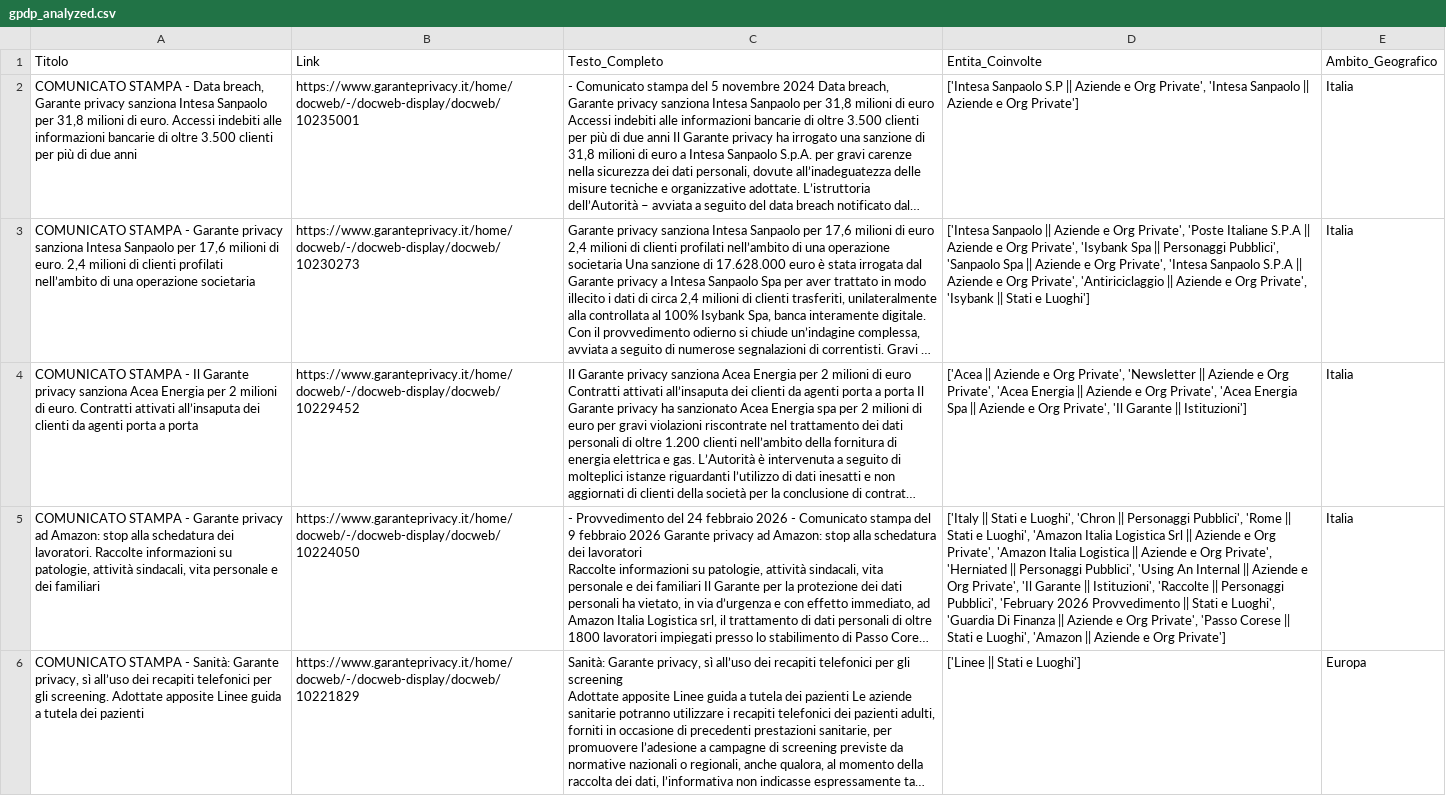
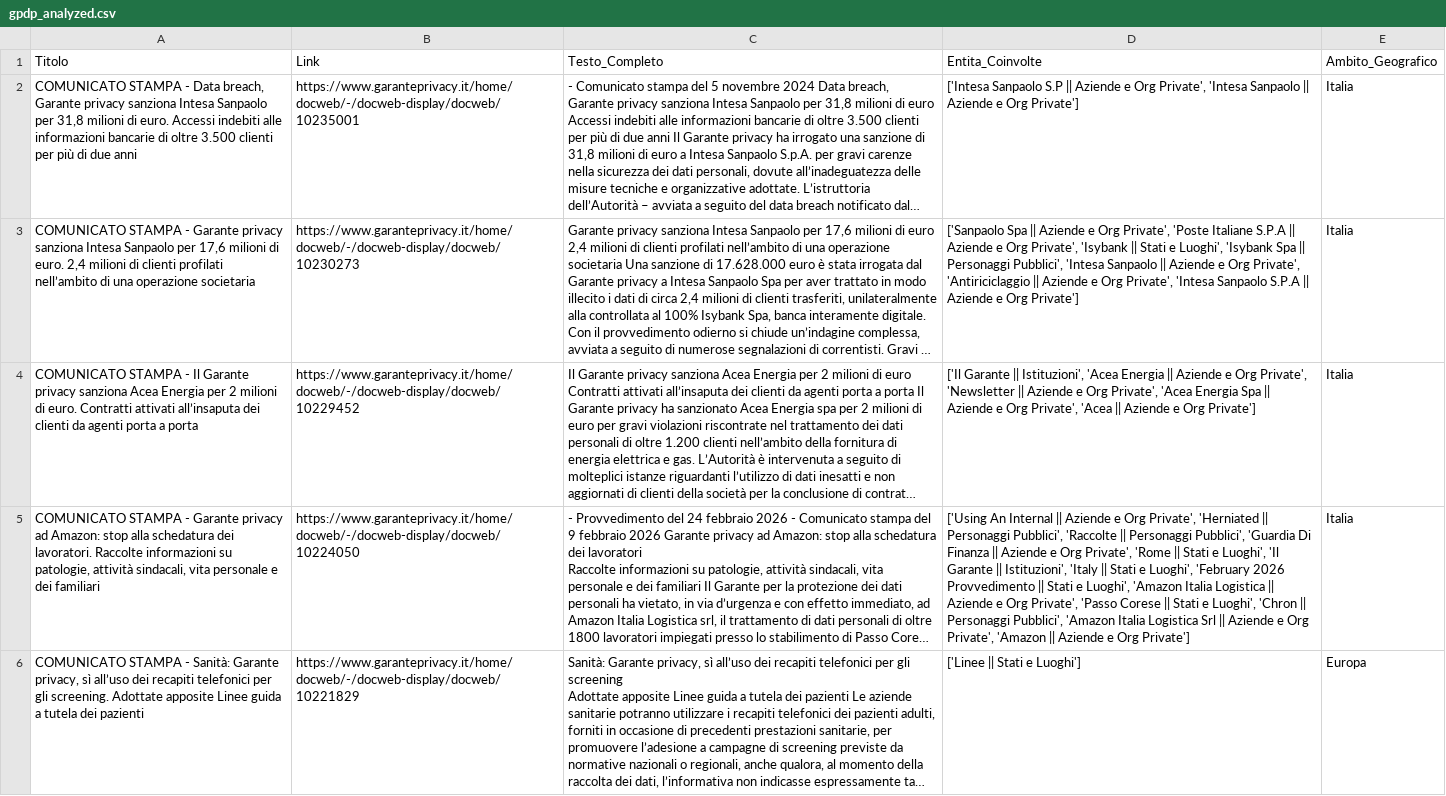
Before and after one commit to Draconer00/tech_advocacy_italia, a CSV file: data/processed/gpdp_analyzed.csv, drawn as a sheet; only a part is shown; long unchanged cells end in …; the diff covers the shown part only; the diff names each change by its address in the sheet, - before the commit and + after, or states it on an @@ line.

```diff
--- a/data/processed/gpdp_analyzed.csv
+++ b/data/processed/gpdp_analyzed.csv
-D3: ['Intesa Sanpaolo || Aziende e Org Private', 'Poste Italiane S.P.A || Aziende e Org Private', 'Isybank Spa || Personaggi Pubblici', 'Sanpaolo Spa || Aziende e Org Private', 'Intesa Sanpaolo S.P.A || Aziende e Org Private', 'Antiriciclaggio || Aziende e Org Private', 'Isybank || Stati e Luoghi']
+D3: ['Sanpaolo Spa || Aziende e Org Private', 'Poste Italiane S.P.A || Aziende e Org Private', 'Isybank || Stati e Luoghi', 'Isybank Spa || Personaggi Pubblici', 'Intesa Sanpaolo || Aziende e Org Private', 'Antiriciclaggio || Aziende e Org Private', 'Intesa Sanpaolo S.P.A || Aziende e Org Private']
-D4: ['Acea || Aziende e Org Private', 'Newsletter || Aziende e Org Private', 'Acea Energia || Aziende e Org Private', 'Acea Energia Spa || Aziende e Org Private', 'Il Garante || Istituzioni']
+D4: ['Il Garante || Istituzioni', 'Acea Energia || Aziende e Org Private', 'Newsletter || Aziende e Org Private', 'Acea Energia Spa || Aziende e Org Private', 'Acea || Aziende e Org Private']
-D5: ['Italy || Stati e Luoghi', 'Chron || Personaggi Pubblici', 'Rome || Stati e Luoghi', 'Amazon Italia Logistica Srl || Aziende e Org Private', 'Amazon Italia Logistica || Aziende e Org Private', 'Herniated || Personaggi Pubblici', 'Using An Internal || Aziende e Org Private', 'Il Garante || Istituzioni', 'Raccolte || Personaggi Pubblici', 'February 2026 Provvedimento || Stati e Luoghi', 'Guardia Di Finanza || Aziende e Org Private', 'Passo Corese || Stati e Luoghi', 'Amazon ||…
+D5: ['Using An Internal || Aziende e Org Private', 'Herniated || Personaggi Pubblici', 'Raccolte || Personaggi Pubblici', 'Guardia Di Finanza || Aziende e Org Private', 'Rome || Stati e Luoghi', 'Il Garante || Istituzioni', 'Italy || Stati e Luoghi', 'February 2026 Provvedimento || Stati e Luoghi', 'Amazon Italia Logistica || Aziende e Org Private', 'Passo Corese || Stati e Luoghi', 'Chron || Personaggi Pubblici', 'Amazon Italia Logistica Srl || Aziende e Org Private', 'Amazon ||…
```
Also changed, not shown: 8 edited cells elsewhere in this file, data/raw/gpdp_sample.csv, data/raw/ong_sample.csv.
